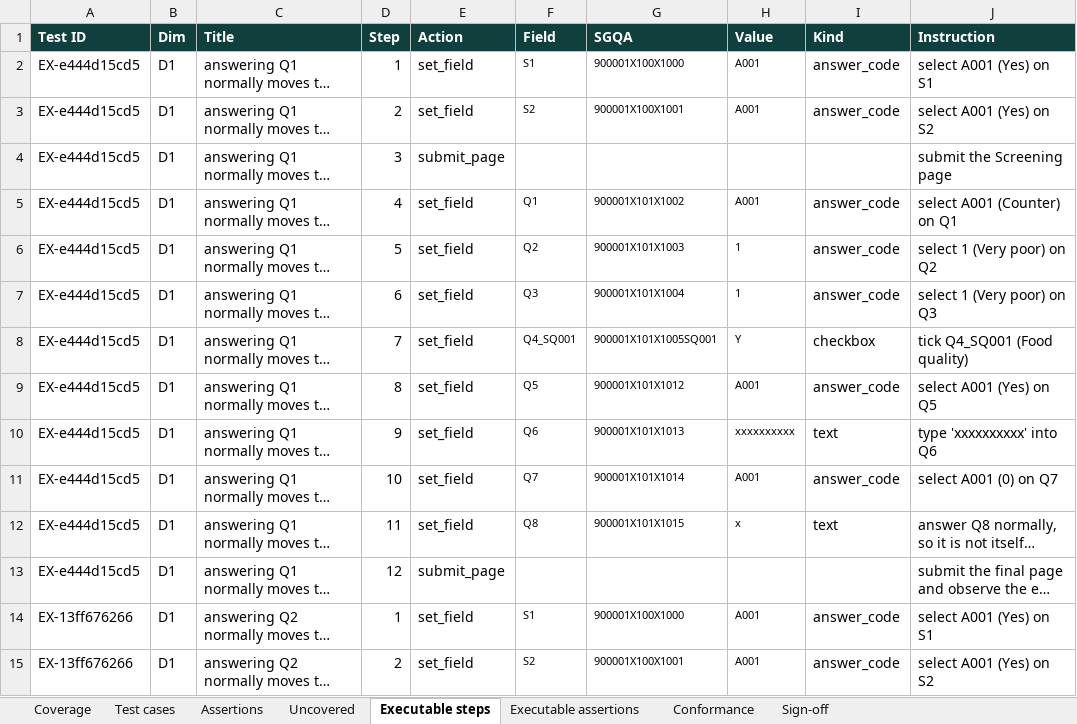
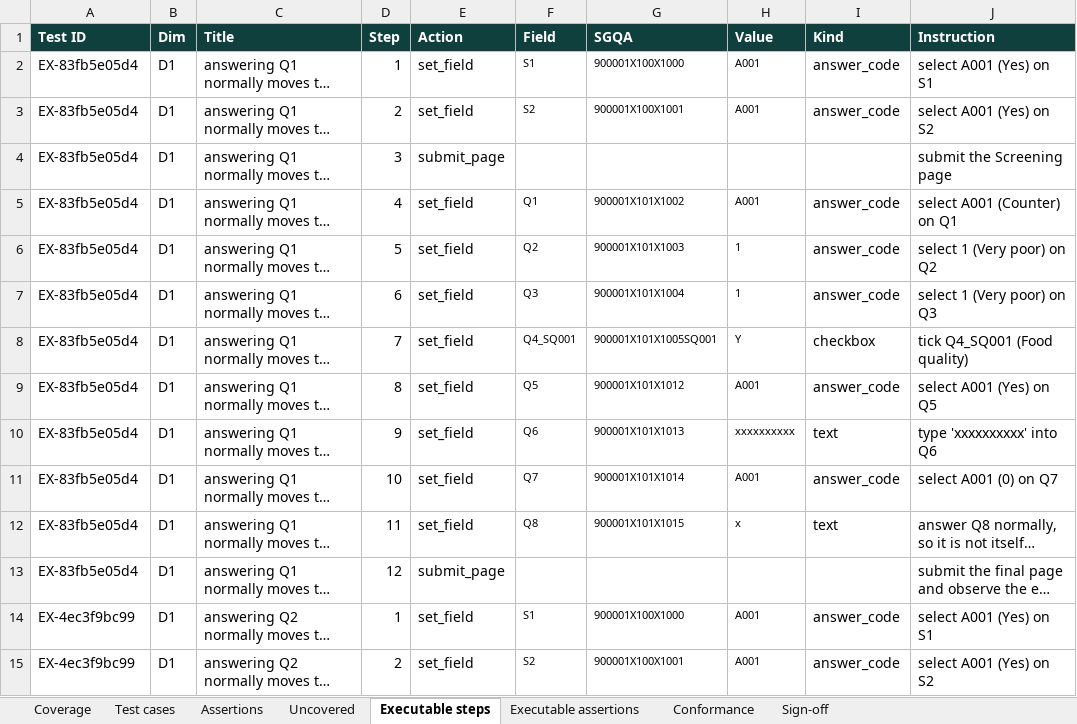
Before and after one commit to anmolisb/Escalant_SurveyProgramming, an Excel workbook: out/S01_campus_cafeteria_experience/agent3/agent3_review.xlsx, sheet Executable steps, drawn as a sheet; only a part is shown; long unchanged cells end in …; values as stored, in another font and other column widths than the file's, no borders; the diff covers the shown part only; the diff names each change by its address in the sheet, - before the commit and + after, or states it on an @@ line.

```diff
--- a/out/S01_campus_cafeteria_experience/agent3/agent3_review.xlsx (sheet Executable steps)
+++ b/out/S01_campus_cafeteria_experience/agent3/agent3_review.xlsx (sheet Executable steps)
-A2:A13 (Test ID): EX-e444d15cd5
+A2:A13 (Test ID): EX-83fb5e05d4
-A14:A15 (Test ID): EX-13ff676266
+A14:A15 (Test ID): EX-4ec3f9bc99
```
Also changed, not shown: 438 edited cells elsewhere in this sheet, sheet Executable assertions, out/S01_campus_cafeteria_experience/agent3/agent3_test_cases_for_review.xlsx, out/S01_campus_cafeteria_experience/agent3/agent3_test_cases_with_paths.xlsx, 43 other files.
